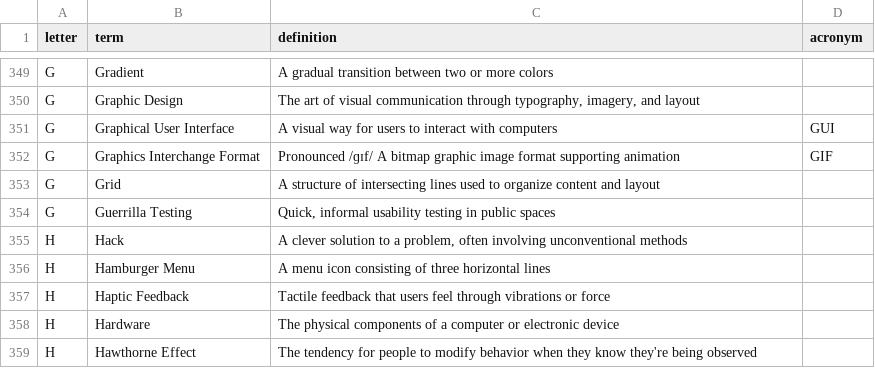
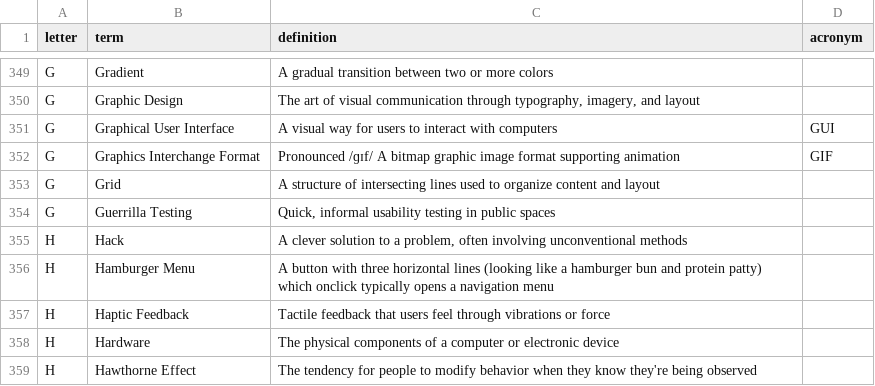
Before and after one commit to calee1/uxglossary, a CSV file: data/glossary.csv, drawn as a sheet; only a part is shown, gaps mark what is left out.

Commit message:
Update glossary: 2025-06-05T02:42:08.164Z

```diff
--- a/data/glossary.csv
+++ b/data/glossary.csv
@@ -355,3 +355,3 @@ G,"Guerrilla Testing","Quick, informal usability testing in public spaces",
 H,"Hack","A clever solution to a problem, often involving unconventional methods",
-H,"Hamburger Menu","A menu icon consisting of three horizontal lines",
+H,"Hamburger Menu","A button with three horizontal lines (looking like a hamburger bun and protein patty) which onclick typically opens a navigation menu",
 H,"Haptic Feedback","Tactile feedback that users feel through vibrations or force",
```
